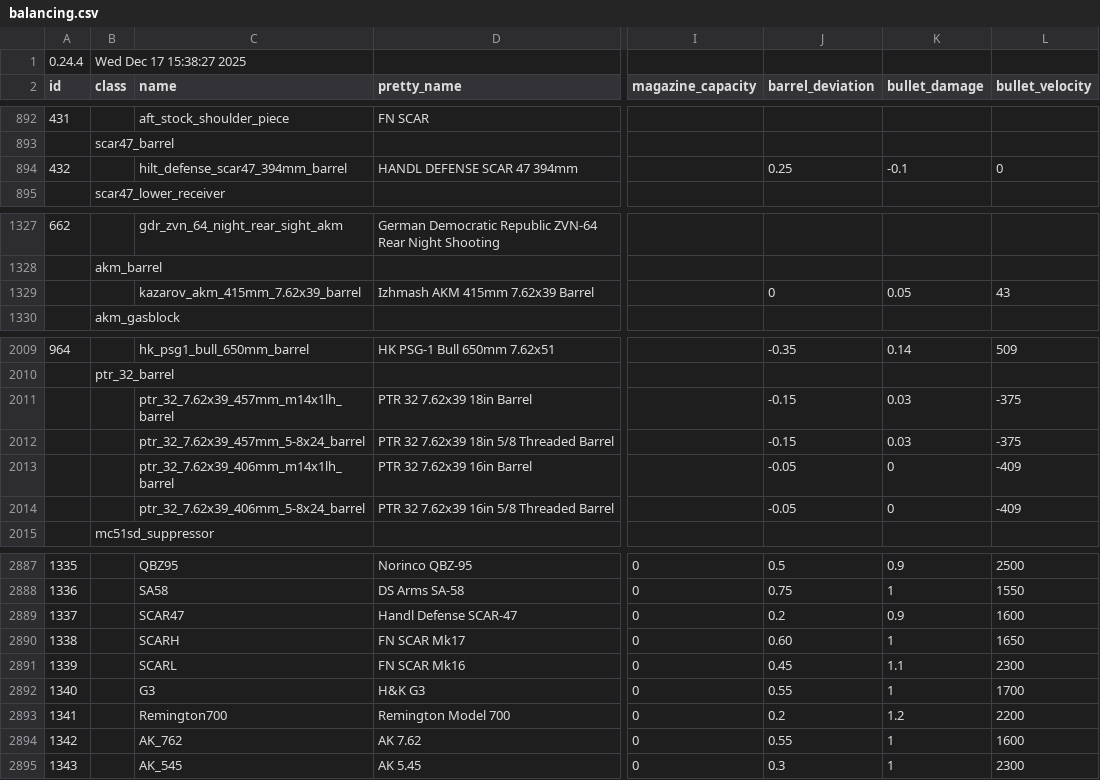
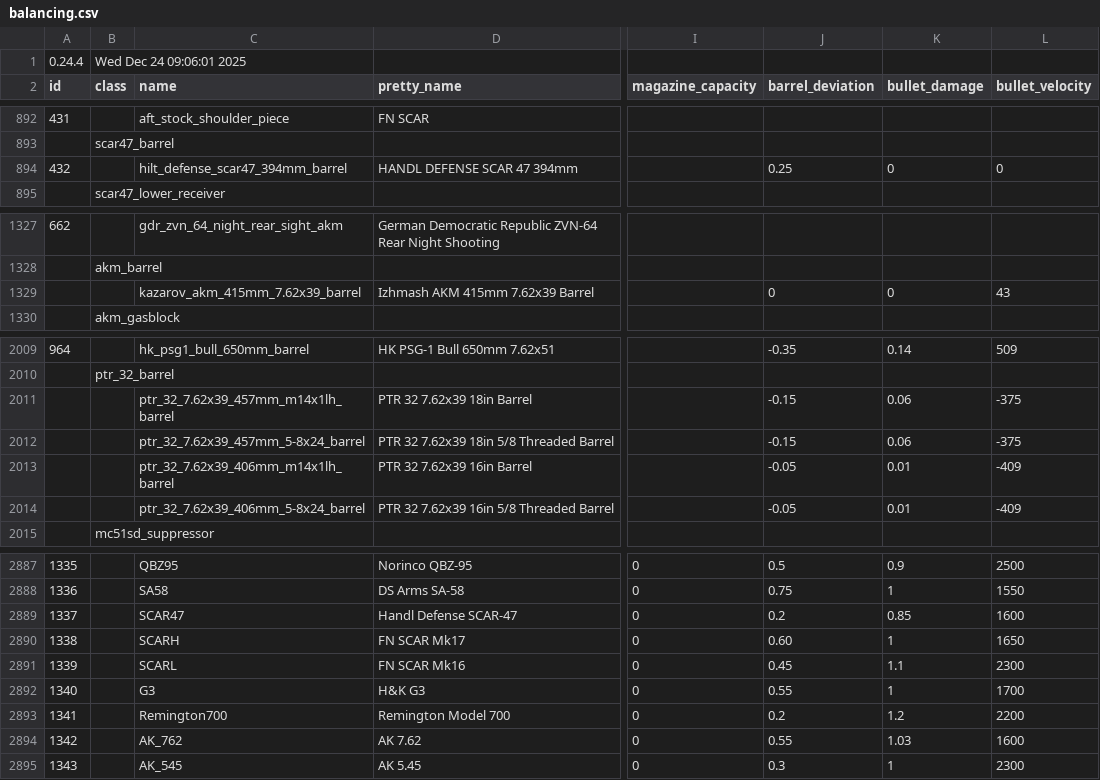
Before and after one commit to recoil-group/deadline-balancing, a CSV file: balancing.csv, drawn as a sheet; only a part is shown, gaps mark what is left out; the diff names each change by its address in the sheet, - before the commit and + after, or states it on an @@ line.

```diff
--- a/balancing.csv
+++ b/balancing.csv
-B1 (class): Wed Dec 17 15:38:27 2025
+B1 (class): Wed Dec 24 09:06:01 2025
-K894 (bullet_damage): -0.1
+K894 (bullet_damage): 0
-K1329 (bullet_damage): 0.05
+K1329 (bullet_damage): 0
-K2011:K2012 (bullet_damage): 0.03
+K2011:K2012 (bullet_damage): 0.06
-K2013:K2014 (bullet_damage): 0
+K2013:K2014 (bullet_damage): 0.01
-K2889 (bullet_damage): 0.9
+K2889 (bullet_damage): 0.85
-K2894 (bullet_damage): 1
+K2894 (bullet_damage): 1.03
```
Also changed, not shown: testing.csv.
